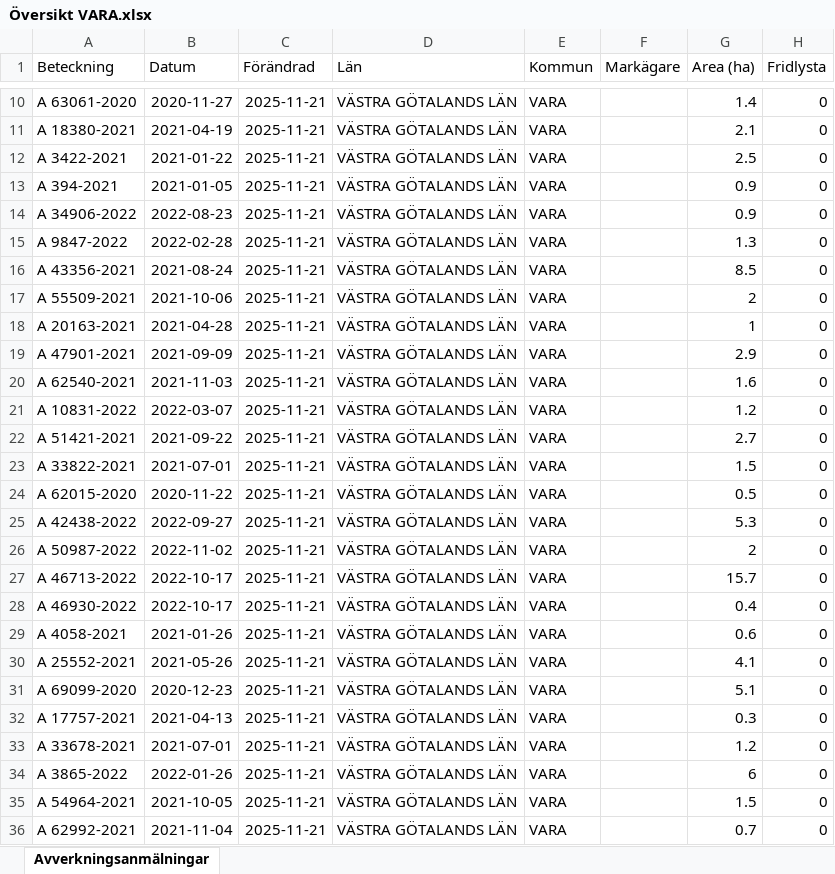
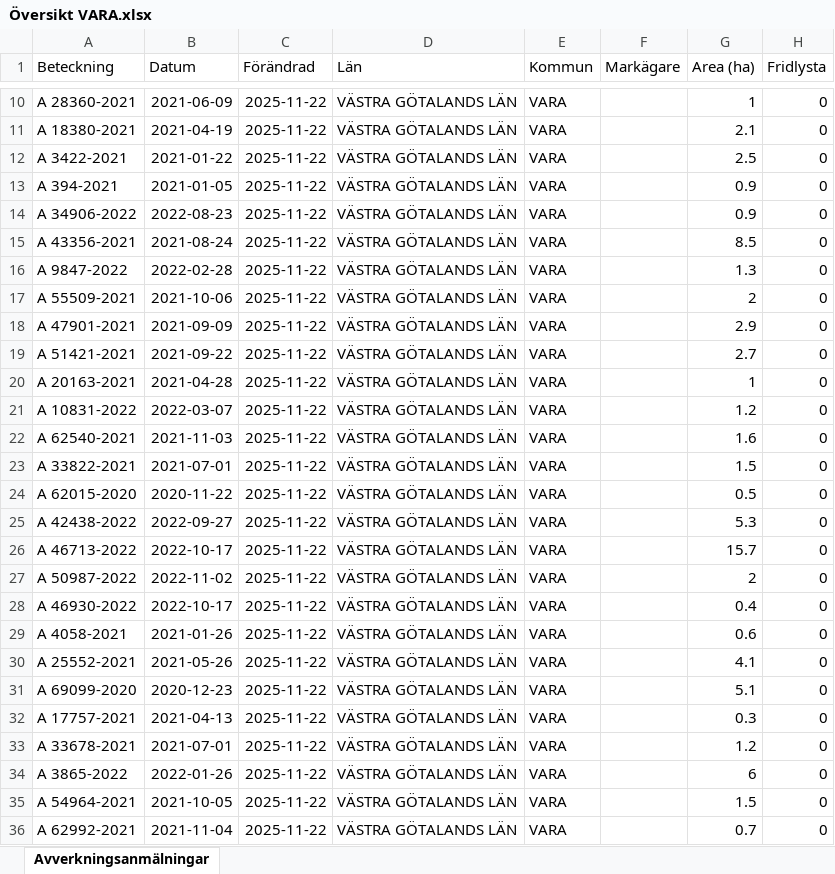
Before and after one commit to klasma/Logging_1470, an Excel workbook: Översikt VARA.xlsx, sheet Avverkningsanmälningar, drawn as a sheet; only a part is shown, gaps mark what is left out; values as stored, in another font and other column widths than the file's, no borders; the diff covers the shown part only; the diff names each change by its address in the sheet, - before the commit and + after, or states it on an @@ line.

```diff
--- a/Översikt VARA.xlsx (sheet Avverkningsanmälningar)
+++ b/Översikt VARA.xlsx (sheet Avverkningsanmälningar)
-A10 (Beteckning): A 63061-2020
+A10 (Beteckning): A 28360-2021
-B10 (Datum): 2020-11-27
+B10 (Datum): 2021-06-09
-C10:C36 (Förändrad): 2025-11-21
+C10:C36 (Förändrad): 2025-11-22
-G10 (Area (ha)): 1.4
+G10 (Area (ha)): 1
-A15 (Beteckning): A 9847-2022
+A15 (Beteckning): A 43356-2021
-B15 (Datum): 2022-02-28
+B15 (Datum): 2021-08-24
-G15 (Area (ha)): 1.3
+G15 (Area (ha)): 8.5
-A16 (Beteckning): A 43356-2021
+A16 (Beteckning): A 9847-2022
-B16 (Datum): 2021-08-24
+B16 (Datum): 2022-02-28
-G16 (Area (ha)): 8.5
+G16 (Area (ha)): 1.3
-A18 (Beteckning): A 20163-2021
+A18 (Beteckning): A 47901-2021
-B18 (Datum): 2021-04-28
+B18 (Datum): 2021-09-09
-G18 (Area (ha)): 1
+G18 (Area (ha)): 2.9
-A19 (Beteckning): A 47901-2021
+A19 (Beteckning): A 51421-2021
-B19 (Datum): 2021-09-09
+B19 (Datum): 2021-09-22
-G19 (Area (ha)): 2.9
+G19 (Area (ha)): 2.7
-A20 (Beteckning): A 62540-2021
+A20 (Beteckning): A 20163-2021
-B20 (Datum): 2021-11-03
+B20 (Datum): 2021-04-28
-G20 (Area (ha)): 1.6
+G20 (Area (ha)): 1
-A22 (Beteckning): A 51421-2021
+A22 (Beteckning): A 62540-2021
-B22 (Datum): 2021-09-22
+B22 (Datum): 2021-11-03
-G22 (Area (ha)): 2.7
+G22 (Area (ha)): 1.6
-A26 (Beteckning): A 50987-2022
+A26 (Beteckning): A 46713-2022
-B26 (Datum): 2022-11-02
+B26 (Datum): 2022-10-17
-G26 (Area (ha)): 2
+G26 (Area (ha)): 15.7
-A27 (Beteckning): A 46713-2022
+A27 (Beteckning): A 50987-2022
-B27 (Datum): 2022-10-17
+B27 (Datum): 2022-11-02
-G27 (Area (ha)): 15.7
+G27 (Area (ha)): 2
```
Also changed, not shown: 1154 edited cells elsewhere in this sheet, artfynd/A 51277-2025 artfynd.xlsx, artfynd/A 6040-2025 artfynd.xlsx, 10 other files.
